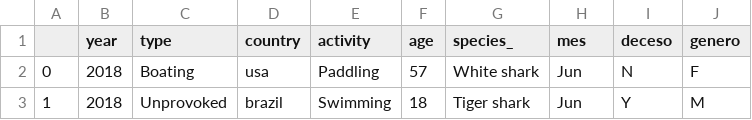
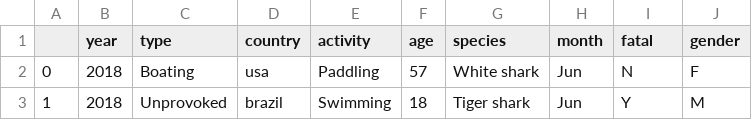
Before and after one commit to Adalab/DA-promoc-modulo-02-sprint-02-sandra-ana, a CSV file: data/01-tiburon_4.csv, drawn as a sheet; only a part is shown.

```diff
--- a/data/01-tiburon_4.csv
+++ b/data/01-tiburon_4.csv
@@ -1,2 +1,2 @@
-,year,type,country,activity,age,species_,mes,deceso,genero
+,year,type,country,activity,age,species,month,fatal,gender
 0,2018,Boating,usa,Paddling,57,White shark,Jun,N,F
```
Also changed, not shown: data/00-datos_clima.csv, data/02-tiburon_4.csv, 17 other files.
